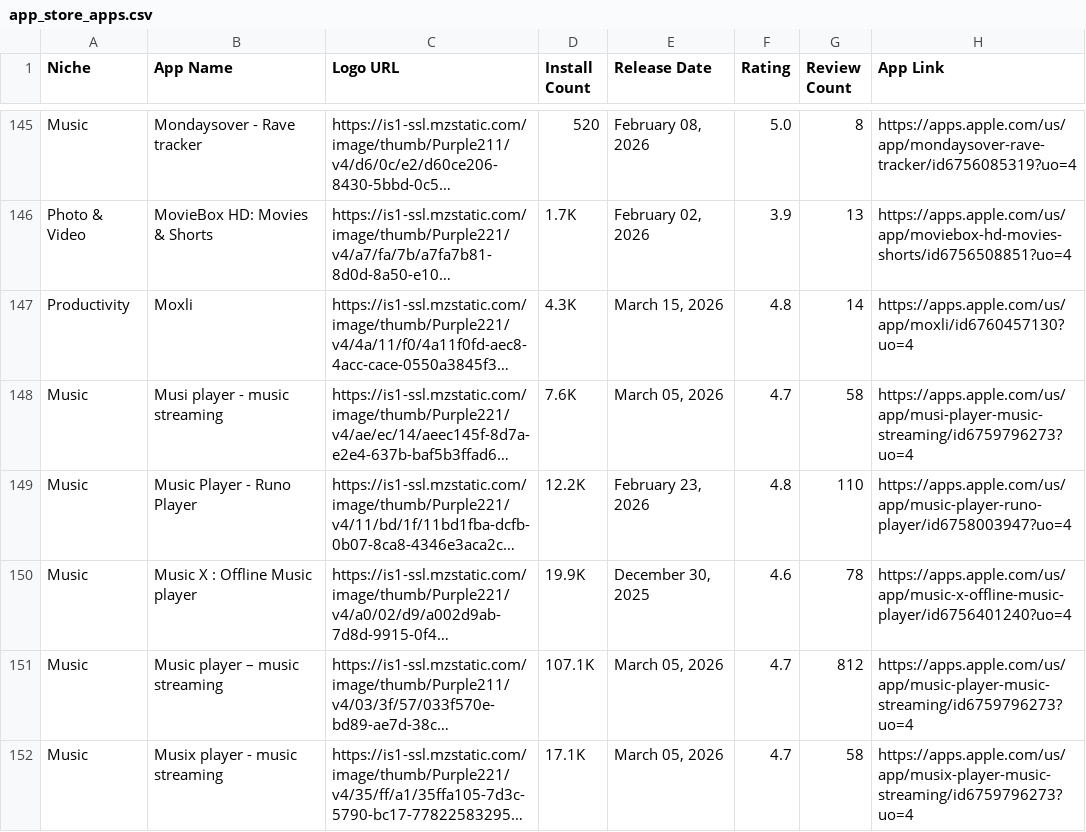
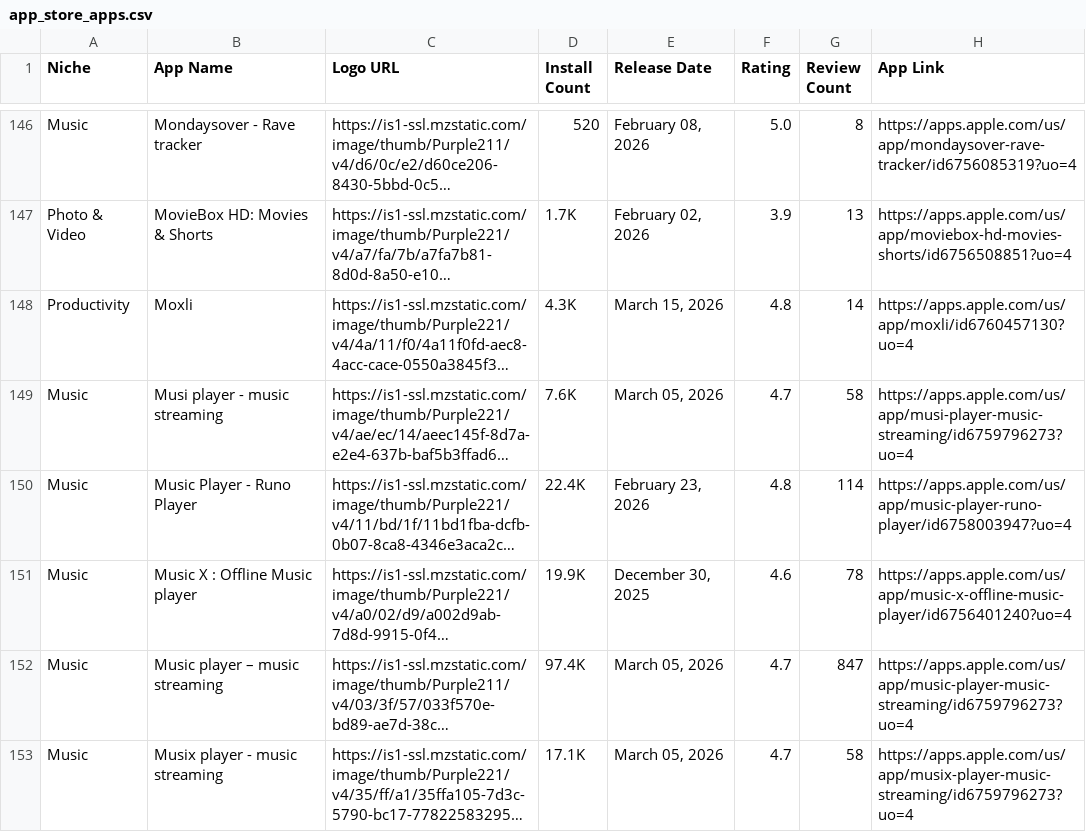
Before and after one commit to zakariaferzazi/automations_saso, a CSV file: app_store_apps.csv, drawn as a sheet; only a part is shown, gaps mark what is left out; long unchanged cells end in …; addresses are those after the commit; the diff covers the shown part only; the diff names each change by its address in the sheet, - before the commit and + after, or states it on an @@ line.

```diff
--- a/app_store_apps.csv
+++ b/app_store_apps.csv
-D150 (Install Count): 12.2K
+D150 (Install Count): 22.4K
-G150 (Review Count): 110
+G150 (Review Count): 114
-D152 (Install Count): 107.1K
+D152 (Install Count): 97.4K
-G152 (Review Count): 812
+G152 (Review Count): 847
```
Also changed, not shown: 2 added rows and 57 edited cells elsewhere in this file.
